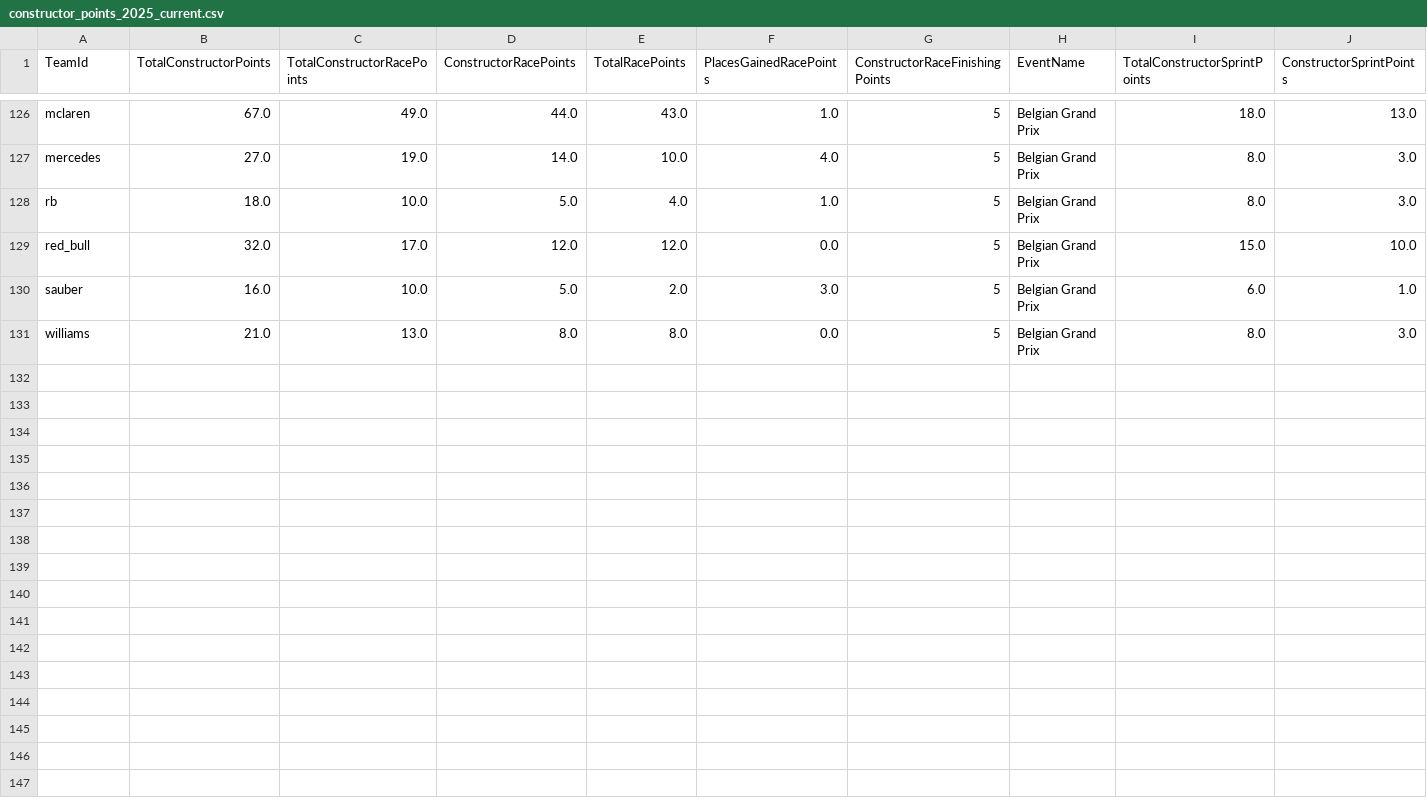
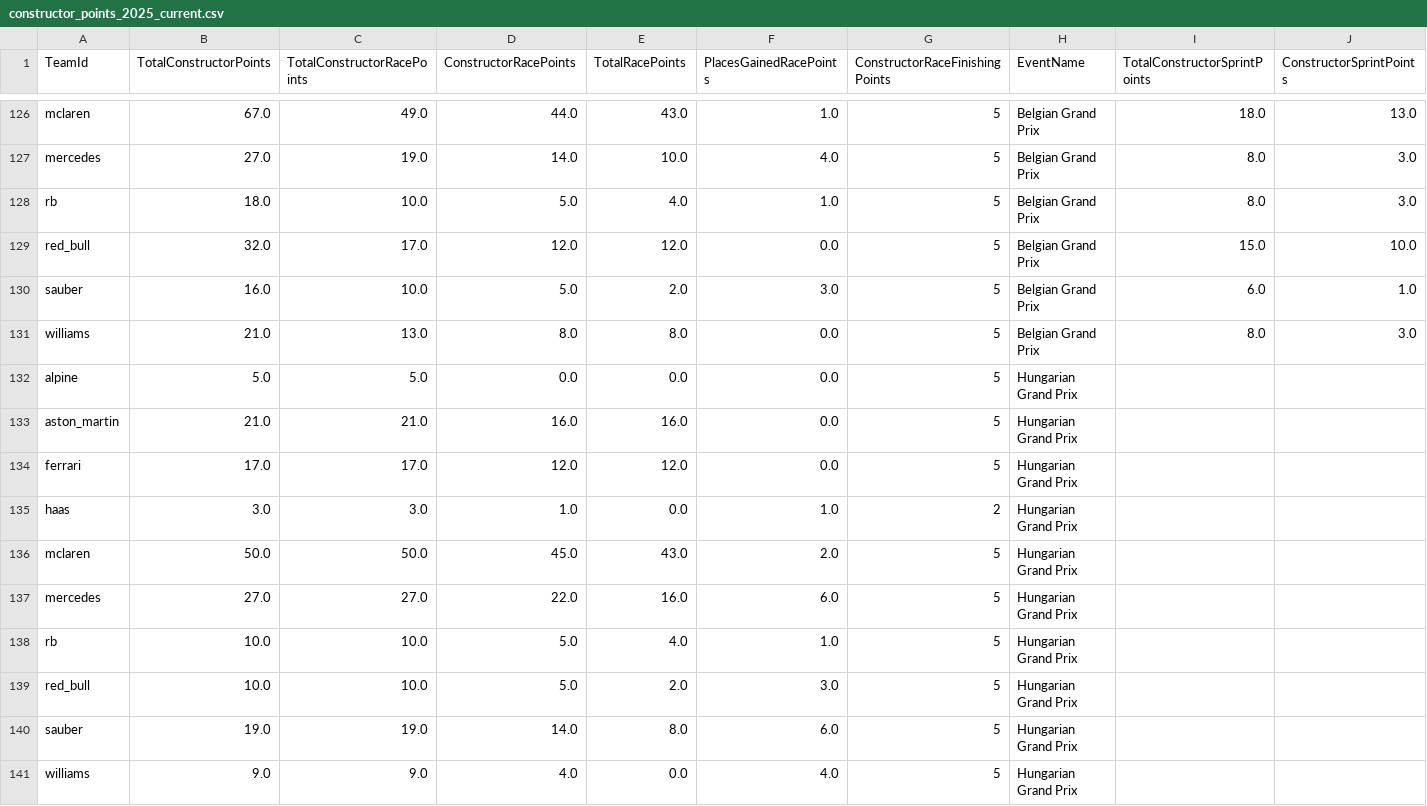
Before and after one commit to timhagan/f1_points, a CSV file: data/constructor_points_2025_current.csv, drawn as a sheet; only a part is shown, gaps mark what is left out; rows hold the shown columns only; the diff names each change by its address in the sheet, - before the commit and + after, or states it on an @@ line.

```diff
--- a/data/constructor_points_2025_current.csv
+++ b/data/constructor_points_2025_current.csv
+row 132: alpine | 5.0 | 5.0 | 0.0 | 0.0 | 0.0 | 5 | Hungarian Grand Prix
+row 133: aston_martin | 21.0 | 21.0 | 16.0 | 16.0 | 0.0 | 5 | Hungarian Grand Prix
+row 134: ferrari | 17.0 | 17.0 | 12.0 | 12.0 | 0.0 | 5 | Hungarian Grand Prix
+row 135: haas | 3.0 | 3.0 | 1.0 | 0.0 | 1.0 | 2 | Hungarian Grand Prix
+row 136: mclaren | 50.0 | 50.0 | 45.0 | 43.0 | 2.0 | 5 | Hungarian Grand Prix
+row 137: mercedes | 27.0 | 27.0 | 22.0 | 16.0 | 6.0 | 5 | Hungarian Grand Prix
+row 138: rb | 10.0 | 10.0 | 5.0 | 4.0 | 1.0 | 5 | Hungarian Grand Prix
+row 139: red_bull | 10.0 | 10.0 | 5.0 | 2.0 | 3.0 | 5 | Hungarian Grand Prix
+row 140: sauber | 19.0 | 19.0 | 14.0 | 8.0 | 6.0 | 5 | Hungarian Grand Prix
+row 141: williams | 9.0 | 9.0 | 4.0 | 0.0 | 4.0 | 5 | Hungarian Grand Prix
```
Also changed, not shown: data/driver_points_2025_current.csv, 2 other files.
